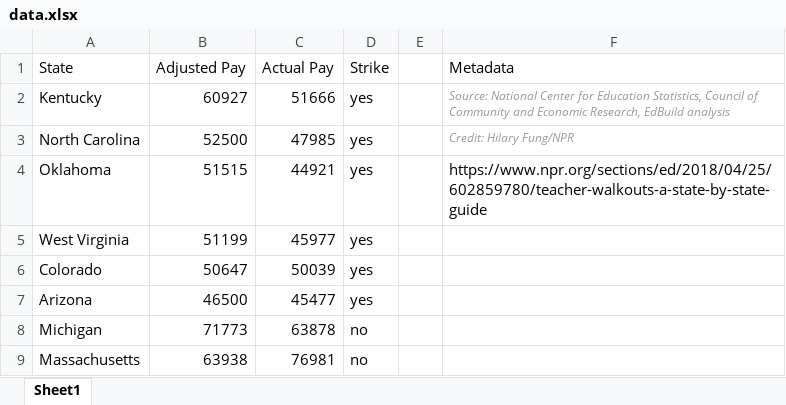
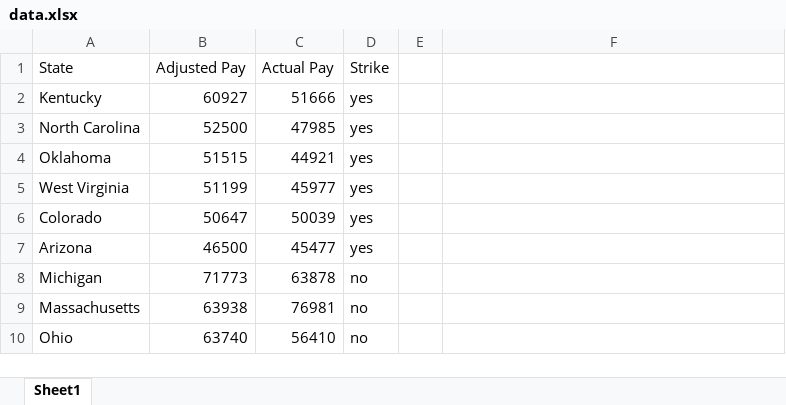
Before and after one commit to McCartneyAC/teacher_pay, an Excel workbook: data.xlsx, sheet Sheet1, drawn as a sheet; only a part is shown; the shorter side is filled out with more unchanged rows; values as stored, in another font and other column widths than the file's, no borders; the diff names each change by its address in the sheet, - before the commit and + after, or states it on an @@ line.

```diff
--- a/data.xlsx (sheet Sheet1)
+++ b/data.xlsx (sheet Sheet1)
-F1: Metadata
+F1: (empty)
-F2: Source: National Center for Education Statistics, Council of Community and Economic Research, EdBuild analysis
+F2: (empty)
-F3: Credit: Hilary Fung/NPR
+F3: (empty)
-F4: https://www.npr.org/sections/ed/2018/04/25/602859780/teacher-walkouts-a-state-by-state-guide
+F4: (empty)
```
Also changed, not shown: 1 other file.
